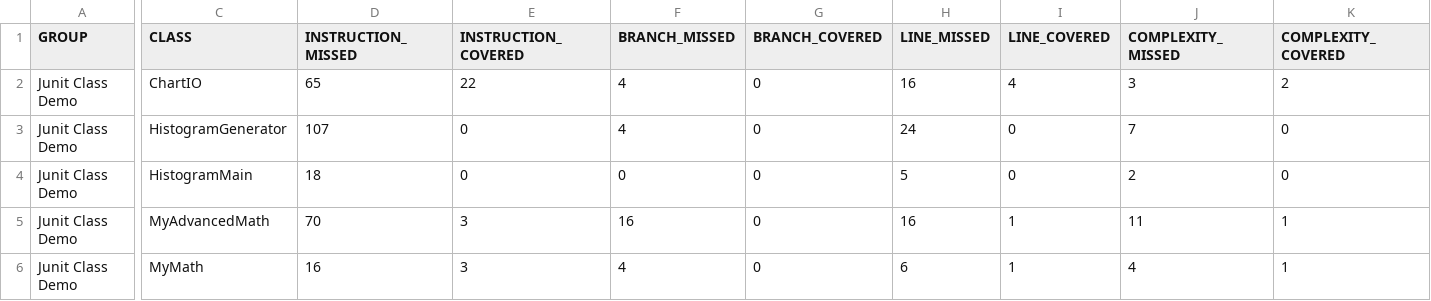
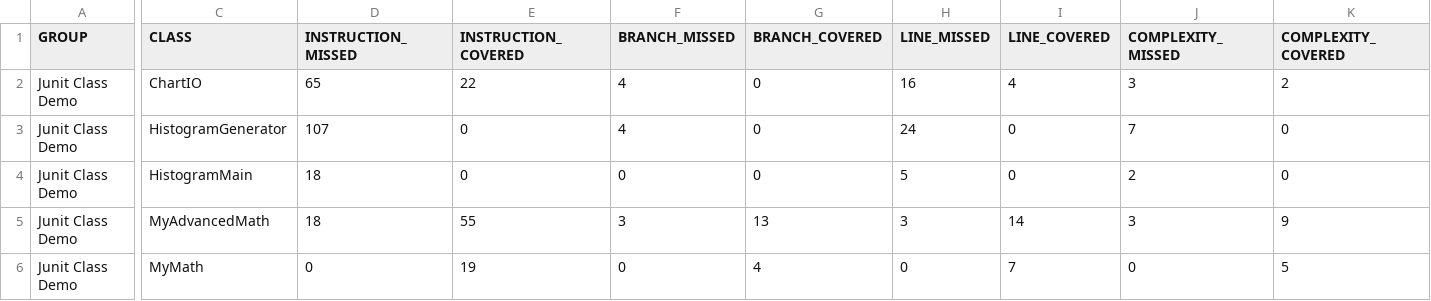
Before and after one commit to ayseirmak/bil481-hw2-ayseirmak, a CSV file: unit_test_demo/target/site/jacoco/jacoco.csv, drawn as a sheet; only a part is shown, gaps mark what is left out; the diff covers the shown part only; the diff names each change by its address in the sheet, - before the commit and + after, or states it on an @@ line.

Commit message:
MyAdvancedMath test methods

```diff
--- a/unit_test_demo/target/site/jacoco/jacoco.csv
+++ b/unit_test_demo/target/site/jacoco/jacoco.csv
-D5 (INSTRUCTION_MISSED): 70
+D5 (INSTRUCTION_MISSED): 18
-E5 (INSTRUCTION_COVERED): 3
+E5 (INSTRUCTION_COVERED): 55
-F5 (BRANCH_MISSED): 16
+F5 (BRANCH_MISSED): 3
-G5 (BRANCH_COVERED): 0
+G5 (BRANCH_COVERED): 13
-H5 (LINE_MISSED): 16
+H5 (LINE_MISSED): 3
-I5 (LINE_COVERED): 1
+I5 (LINE_COVERED): 14
-J5 (COMPLEXITY_MISSED): 11
+J5 (COMPLEXITY_MISSED): 3
-K5 (COMPLEXITY_COVERED): 1
+K5 (COMPLEXITY_COVERED): 9
-D6 (INSTRUCTION_MISSED): 16
+D6 (INSTRUCTION_MISSED): 0
-E6 (INSTRUCTION_COVERED): 3
+E6 (INSTRUCTION_COVERED): 19
-F6 (BRANCH_MISSED): 4
+F6 (BRANCH_MISSED): 0
-G6 (BRANCH_COVERED): 0
+G6 (BRANCH_COVERED): 4
-H6 (LINE_MISSED): 6
+H6 (LINE_MISSED): 0
-I6 (LINE_COVERED): 1
+I6 (LINE_COVERED): 7
-J6 (COMPLEXITY_MISSED): 4
+J6 (COMPLEXITY_MISSED): 0
-K6 (COMPLEXITY_COVERED): 1
+K6 (COMPLEXITY_COVERED): 5
```
Also changed, not shown: 4 edited cells elsewhere in this file, 14 other files.
